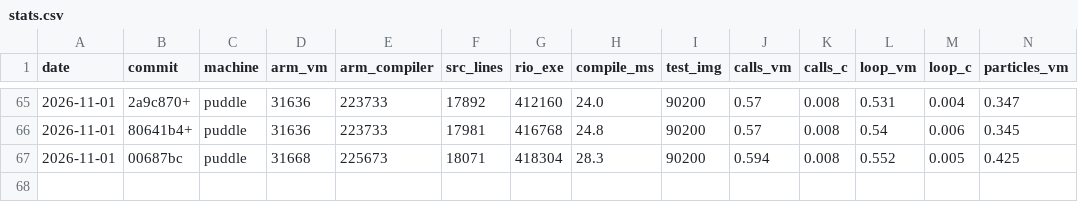
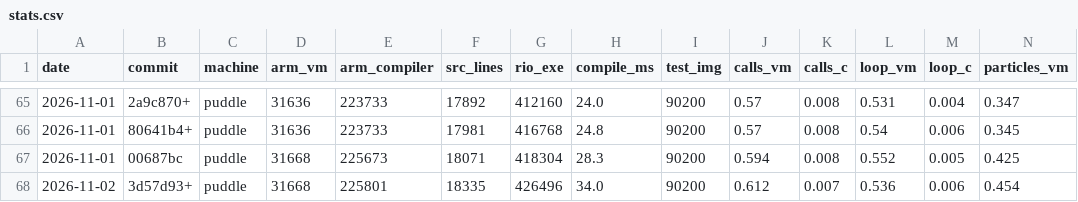
Before and after one commit to contextfreeinfo/rio, a CSV file: bench/stats.csv, drawn as a sheet; only a part is shown, gaps mark what is left out; rows hold the shown columns only; the diff names each change by its address in the sheet, - before the commit and + after, or states it on an @@ line.

```diff
--- a/bench/stats.csv
+++ b/bench/stats.csv
+row 68: 2026-11-02 | 3d57d93+ | puddle | 31668 | 225801 | 18335 | 426496 | 34.0 | 90200 | 0.612 | 0.007 | 0.536 | 0.006 | 0.454
```
Also changed, not shown: 15 other files.
